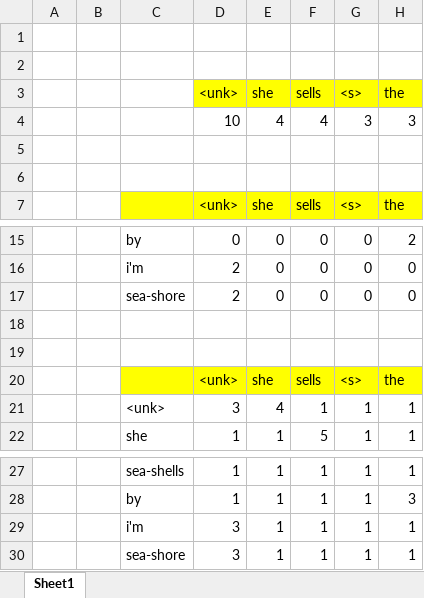
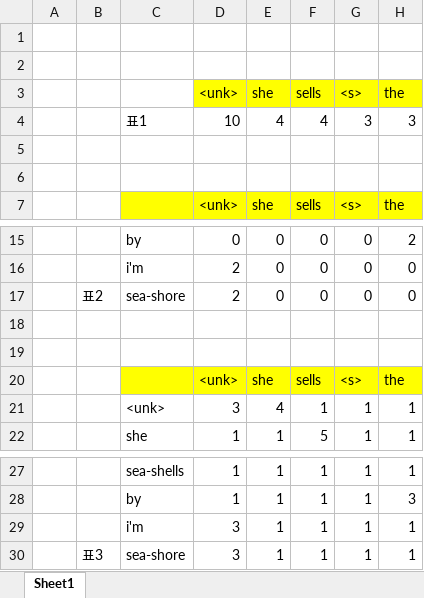
Before and after one commit to jinkilee/hello-transformer, an Excel workbook: draft/chapter1.xlsx, sheet Sheet1, drawn as a sheet; only a part is shown, gaps mark what is left out; values as stored, in another font and other column widths than the file's, no borders; the diff names each change by its address in the sheet, - before the commit and + after, or states it on an @@ line.

Commit message:
add caption and edit some text

```diff
--- a/draft/chapter1.xlsx (sheet Sheet1)
+++ b/draft/chapter1.xlsx (sheet Sheet1)
-C4: (empty)
+C4: 표1
-B17: (empty)
+B17: 표2
-B30: (empty)
+B30: 표3
```
